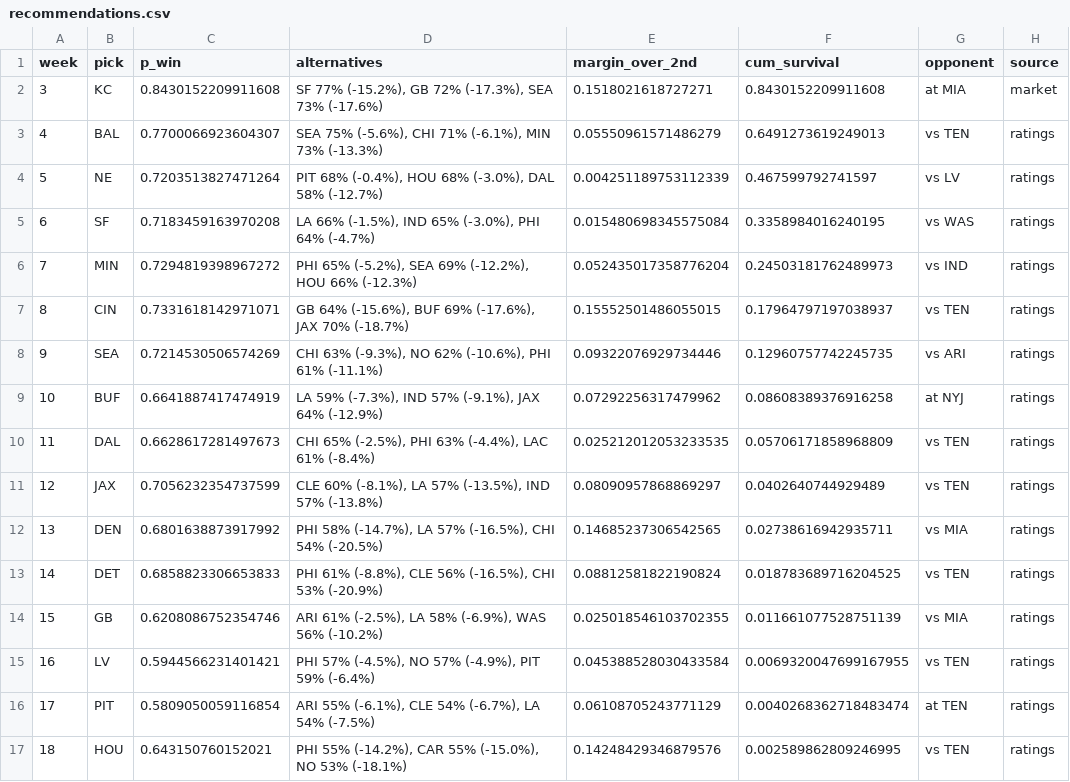
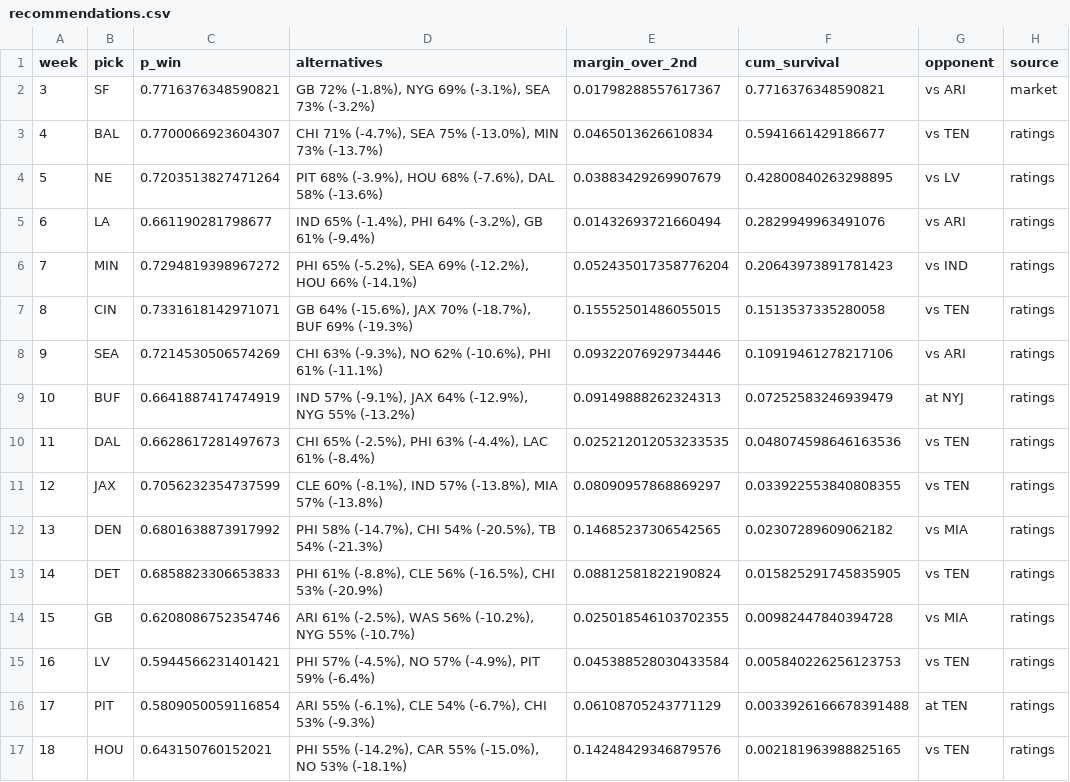
Before and after one commit to baasit-F/NFLSurvivorXML, a CSV file: outputs/recommendations.csv, drawn as a sheet.

```diff
--- a/outputs/recommendations.csv
+++ b/outputs/recommendations.csv
@@ -1,17 +1,17 @@
 week,pick,p_win,alternatives,margin_over_2nd,cum_survival,opponent,source
-3,KC,0.8430152209911608,"SF 77% (-15.2%), GB 72% (-17.3%), SEA 73% (-17.6%)",0.1518021618727271,0.8430152209911608,at MIA,market
-4,BAL,0.7700066923604307,"SEA 75% (-5.6%), CHI 71% (-6.1%), MIN 73% (-13.3%)",0.05550961571486279,0.6491273619249013,vs TEN,ratings
-5,NE,0.7203513827471264,"PIT 68% (-0.4%), HOU 68% (-3.0%), DAL 58% (-12.7%)",0.004251189753112339,0.467599792741597,vs LV,ratings
-6,SF,0.7183459163970208,"LA 66% (-1.5%), IND 65% (-3.0%), PHI 64% (-4.7%)",0.015480698345575084,0.3358984016240195,vs WAS,ratings
-7,MIN,0.7294819398967272,"PHI 65% (-5.2%), SEA 69% (-12.2%), HOU 66% (-12.3%)",0.052435017358776204,0.24503181762489973,vs IND,ratings
-8,CIN,0.7331618142971071,"GB 64% (-15.6%), BUF 69% (-17.6%), JAX 70% (-18.7%)",0.15552501486055015,0.17964797197038937,vs TEN,ratings
-9,SEA,0.7214530506574269,"CHI 63% (-9.3%), NO 62% (-10.6%), PHI 61% (-11.1%)",0.09322076929734446,0.12960757742245735,vs ARI,ratings
-10,BUF,0.6641887417474919,"LA 59% (-7.3%), IND 57% (-9.1%), JAX 64% (-12.9%)",0.07292256317479962,0.08608389376916258,at NYJ,ratings
-11,DAL,0.6628617281497673,"CHI 65% (-2.5%), PHI 63% (-4.4%), LAC 61% (-8.4%)",0.025212012053233535,0.05706171858968809,vs TEN,ratings
-12,JAX,0.7056232354737599,"CLE 60% (-8.1%), LA 57% (-13.5%), IND 57% (-13.8%)",0.08090957868869297,0.0402640744929489,vs TEN,ratings
-13,DEN,0.6801638873917992,"PHI 58% (-14.7%), LA 57% (-16.5%), CHI 54% (-20.5%)",0.14685237306542565,0.02738616942935711,vs MIA,ratings
-14,DET,0.6858823306653833,"PHI 61% (-8.8%), CLE 56% (-16.5%), CHI 53% (-20.9%)",0.08812581822190824,0.018783689716204525,vs TEN,ratings
-15,GB,0.6208086752354746,"ARI 61% (-2.5%), LA 58% (-6.9%), WAS 56% (-10.2%)",0.025018546103702355,0.011661077528751139,vs MIA,ratings
-16,LV,0.5944566231401421,"PHI 57% (-4.5%), NO 57% (-4.9%), PIT 59% (-6.4%)",0.045388528030433584,0.0069320047699167955,vs TEN,ratings
-17,PIT,0.5809050059116854,"ARI 55% (-6.1%), CLE 54% (-6.7%), LA 54% (-7.5%)",0.06108705243771129,0.0040268362718483474,at TEN,ratings
-18,HOU,0.643150760152021,"PHI 55% (-14.2%), CAR 55% (-15.0%), NO 53% (-18.1%)",0.14248429346879576,0.002589862809246995,vs TEN,ratings
+3,SF,0.7716376348590821,"GB 72% (-1.8%), NYG 69% (-3.1%), SEA 73% (-3.2%)",0.01798288557617367,0.7716376348590821,vs ARI,market
+4,BAL,0.7700066923604307,"CHI 71% (-4.7%), SEA 75% (-13.0%), MIN 73% (-13.7%)",0.0465013626610834,0.5941661429186677,vs TEN,ratings
+5,NE,0.7203513827471264,"PIT 68% (-3.9%), HOU 68% (-7.6%), DAL 58% (-13.6%)",0.03883429269907679,0.42800840263298895,vs LV,ratings
+6,LA,0.661190281798677,"IND 65% (-1.4%), PHI 64% (-3.2%), GB 61% (-9.4%)",0.01432693721660494,0.2829949963491076,vs ARI,ratings
+7,MIN,0.7294819398967272,"PHI 65% (-5.2%), SEA 69% (-12.2%), HOU 66% (-14.1%)",0.052435017358776204,0.20643973891781423,vs IND,ratings
+8,CIN,0.7331618142971071,"GB 64% (-15.6%), JAX 70% (-18.7%), BUF 69% (-19.3%)",0.15552501486055015,0.1513537335280058,vs TEN,ratings
+9,SEA,0.7214530506574269,"CHI 63% (-9.3%), NO 62% (-10.6%), PHI 61% (-11.1%)",0.09322076929734446,0.10919461278217106,vs ARI,ratings
+10,BUF,0.6641887417474919,"IND 57% (-9.1%), JAX 64% (-12.9%), NYG 55% (-13.2%)",0.09149888262324313,0.07252583246939479,at NYJ,ratings
+11,DAL,0.6628617281497673,"CHI 65% (-2.5%), PHI 63% (-4.4%), LAC 61% (-8.4%)",0.025212012053233535,0.048074598646163536,vs TEN,ratings
+12,JAX,0.7056232354737599,"CLE 60% (-8.1%), IND 57% (-13.8%), MIA 57% (-13.8%)",0.08090957868869297,0.033922553840808355,vs TEN,ratings
+13,DEN,0.6801638873917992,"PHI 58% (-14.7%), CHI 54% (-20.5%), TB 54% (-21.3%)",0.14685237306542565,0.02307289609062182,vs MIA,ratings
+14,DET,0.6858823306653833,"PHI 61% (-8.8%), CLE 56% (-16.5%), CHI 53% (-20.9%)",0.08812581822190824,0.015825291745835905,vs TEN,ratings
+15,GB,0.6208086752354746,"ARI 61% (-2.5%), WAS 56% (-10.2%), NYG 55% (-10.7%)",0.025018546103702355,0.00982447840394728,vs MIA,ratings
+16,LV,0.5944566231401421,"PHI 57% (-4.5%), NO 57% (-4.9%), PIT 59% (-6.4%)",0.045388528030433584,0.005840226256123753,vs TEN,ratings
+17,PIT,0.5809050059116854,"ARI 55% (-6.1%), CLE 54% (-6.7%), CHI 53% (-9.3%)",0.06108705243771129,0.0033926166678391488,at TEN,ratings
+18,HOU,0.643150760152021,"PHI 55% (-14.2%), CAR 55% (-15.0%), NO 53% (-18.1%)",0.14248429346879576,0.002181963988825165,vs TEN,ratings
```
Also changed, not shown: outputs/pick_plan.csv, outputs/pick_plan_greedy.csv, 5 other files.
